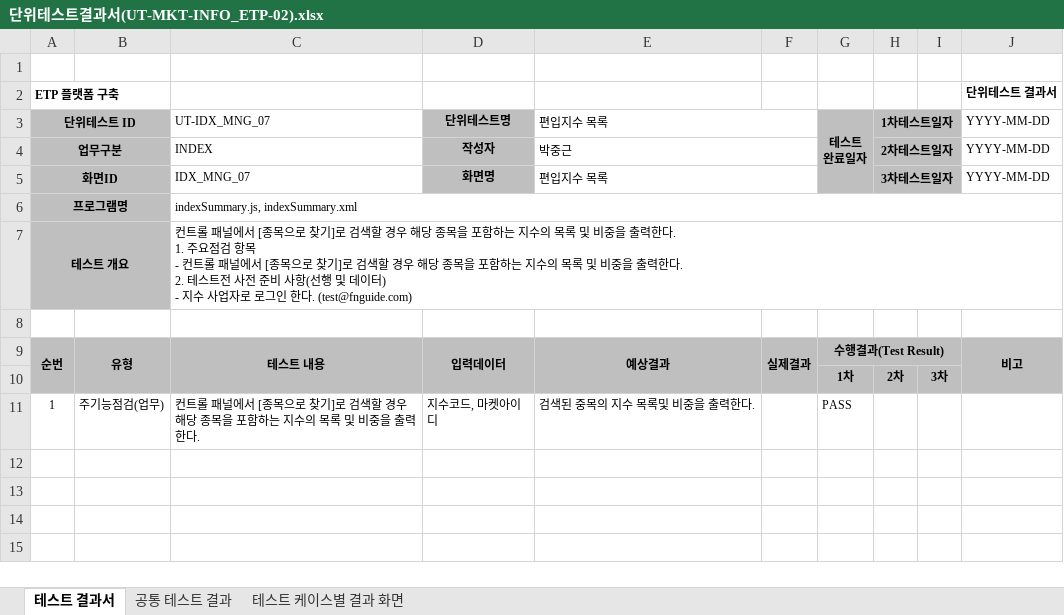
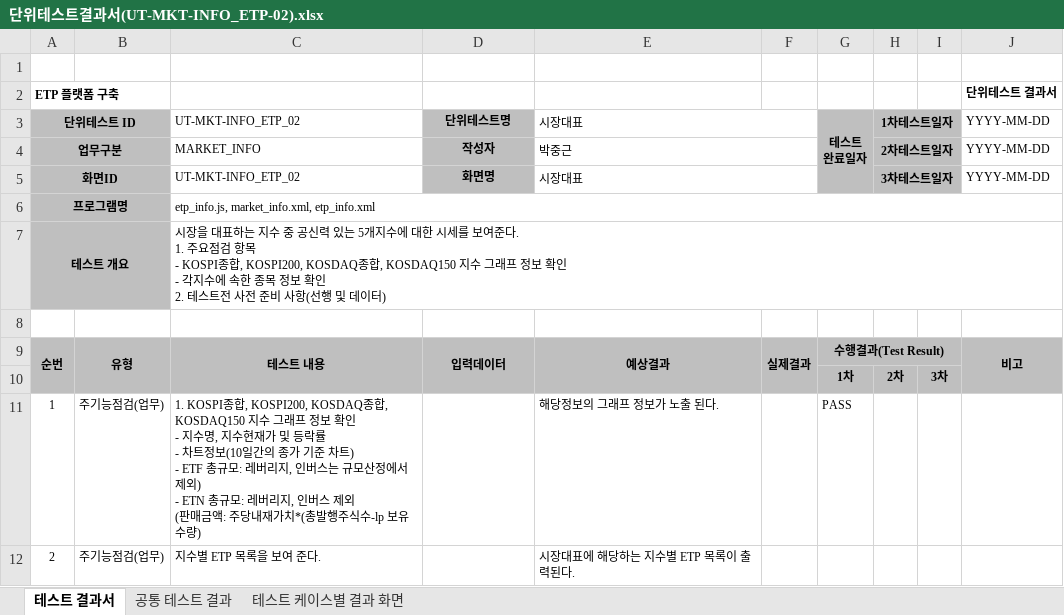
Before and after one commit to daeguk/kc_etp, an Excel workbook: etc/doc/단위테스트결과서/단위테스트결과서(UT-MKT-INFO_ETP-02).xlsx, sheet 테스트 결과서, drawn as a sheet; values as stored, in another font and other column widths than the file's, no borders; ↵ is a line break in a cell; the diff names each change by its address in the sheet, - before the commit and + after, or states it on an @@ line.

```diff
--- a/etc/doc/단위테스트결과서/단위테스트결과서(UT-MKT-INFO_ETP-02).xlsx (sheet 테스트 결과서)
+++ b/etc/doc/단위테스트결과서/단위테스트결과서(UT-MKT-INFO_ETP-02).xlsx (sheet 테스트 결과서)
-C3: UT-IDX_MNG_07
+C3: UT-MKT-INFO_ETP_02
-E3: 편입지수 목록
+E3: 시장대표
-C4: INDEX
+C4: MARKET_INFO
-C5: IDX_MNG_07
+C5: UT-MKT-INFO_ETP_02
-E5: 편입지수 목록
+E5: 시장대표
-C6: indexSummary.js, indexSummary.xml
+C6: etp_info.js, market_info.xml, etp_info.xml
-C7: 컨트롤 패널에서 [종목으로 찾기]로 검색할 경우 해당 종목을 포함하는 지수의 목록 및 비중을 출력한다. ↵ 1. 주요점검 항목 ↵ - 컨트롤 패널에서 [종목으로 찾기]로 검색할 경우 해당 종목을 포함하는 지수의 목록 및 비중을 출력한다. ↵ 2. 테스트전 사전 준비 사항(선행 및 데이터) ↵ - 지수 사업자로 로그인 한다. (test@fnguide.com)
+C7: 시장을 대표하는 지수 중 공신력 있는 5개지수에 대한 시세를 보여준다. ↵ 1. 주요점검 항목 ↵ - KOSPI종합, KOSPI200, KOSDAQ종합, KOSDAQ150 지수 그래프 정보 확인 ↵ - 각지수에 속한 종목 정보 확인 ↵ 2. 테스트전 사전 준비 사항(선행 및 데이터)
-C11: 컨트롤 패널에서 [종목으로 찾기]로 검색할 경우 해당 종목을 포함하는 지수의 목록 및 비중을 출력한다.
+C11: 1. KOSPI종합, KOSPI200, KOSDAQ종합, KOSDAQ150 지수 그래프 정보 확인 ↵ - 지수명, 지수현재가 및 등락률 ↵ - 차트정보(10일간의 종가 기준 차트) ↵ - ETF 총규모: 레버리지, 인버스는 규모산정에서 제외) ↵ - ETN 총규모: 레버리지, 인버스 제외 ↵ (판매금액: 주당내재가치*(총발행주식수-lp 보유수량)
-D11: 지수코드, 마켓아이디
+D11: (empty)
-E11: 검색된 중목의 지수 목록및 비중을 출력한다.
+E11: 해당정보의 그래프 정보가 노출 된다.
+row 12: 2 | 주기능점검(업무) | 지수별 ETP 목록을 보여 준다. |  | 시장대표에 해당하는 지수별 ETP 목록이 출력된다.
```
Also changed, not shown: sheet 테스트 케이스별 결과 화면, sheet 공통 테스트 결과, charts or pictures, etc/doc/단위테스트결과서/단위테스트결과서(UT-IDX-MNG-03).xlsx, etc/doc/단위테스트결과서/단위테스트결과서(UT-IDX-MNG-05).xlsx, 12 other files.
